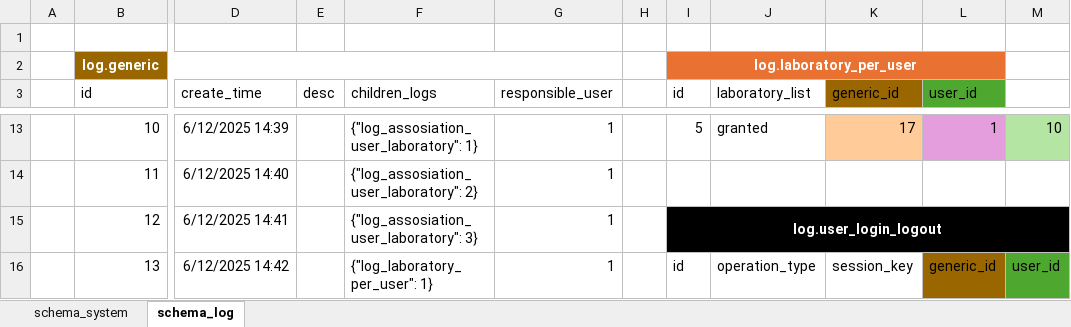
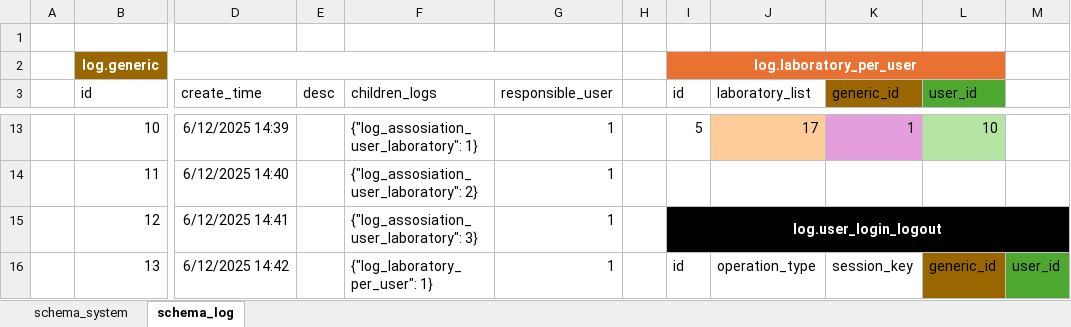
Before and after one commit to erick-gomes-barbosa/SysLab, an Excel workbook: Tabela de Instâncias/instance_tables.xlsx, sheet schema_log, drawn as a sheet; only a part is shown, gaps mark what is left out; values as stored, in another font and other column widths than the file's, no borders; table styles not drawn; the diff covers the shown part only; the diff names each change by its address in the sheet, - before the commit and + after, or states it on an @@ line.

Commit message:
fix: Moving and transpassing the status fiels from the log table about the assosiation between the users and laboratories to the system's table responsable to assosiate them as a boolean field

```diff
--- a/Tabela de Instâncias/instance_tables.xlsx (sheet schema_log)
+++ b/Tabela de Instâncias/instance_tables.xlsx (sheet schema_log)
-J13 fill: none
+J13 fill: #FFCC99
-J13 (laboratory_list): granted
+J13 (laboratory_list): 17
-K13 fill: #FFCC99
+K13 fill: #E59EDD
-K13 (generic_id): 17
+K13 (generic_id): 1
-L13 fill: #E59EDD
+L13 fill: #B4E5A2
-L13 (user_id): 1
+L13 (user_id): 10
-M13 fill: #B4E5A2
+M13 fill: none
-M13: 10
+M13: (empty)
```
Also changed, not shown: 19 edited cells, cell formats and merged cells elsewhere in this sheet, sheet schema_system, 11 other files.
